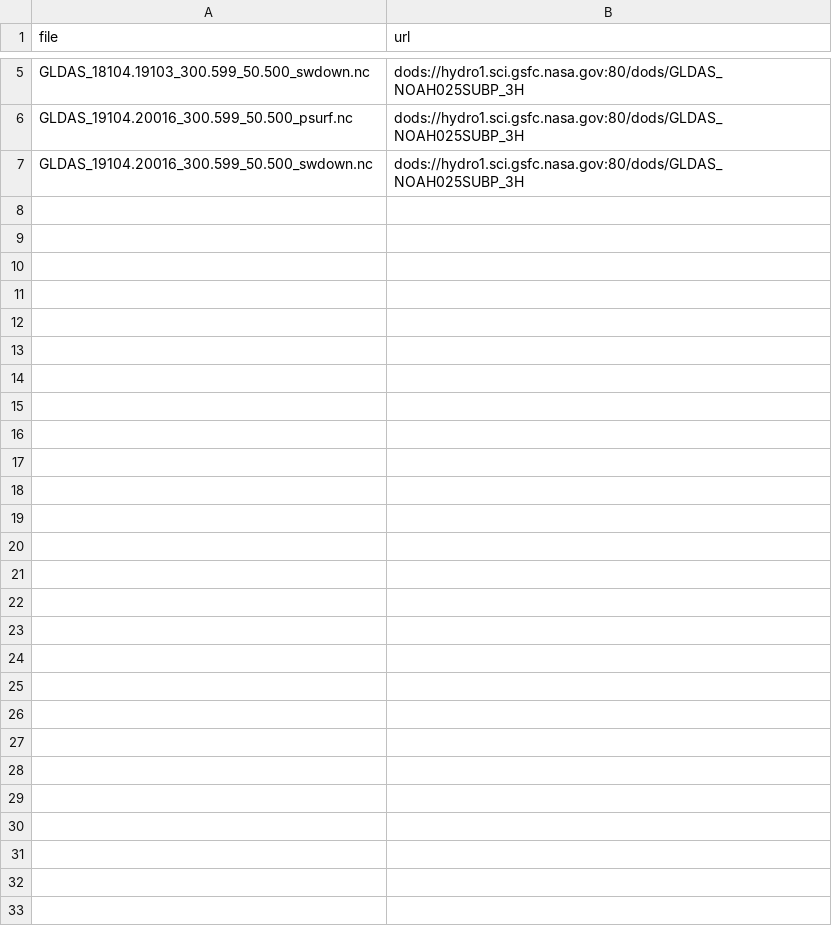
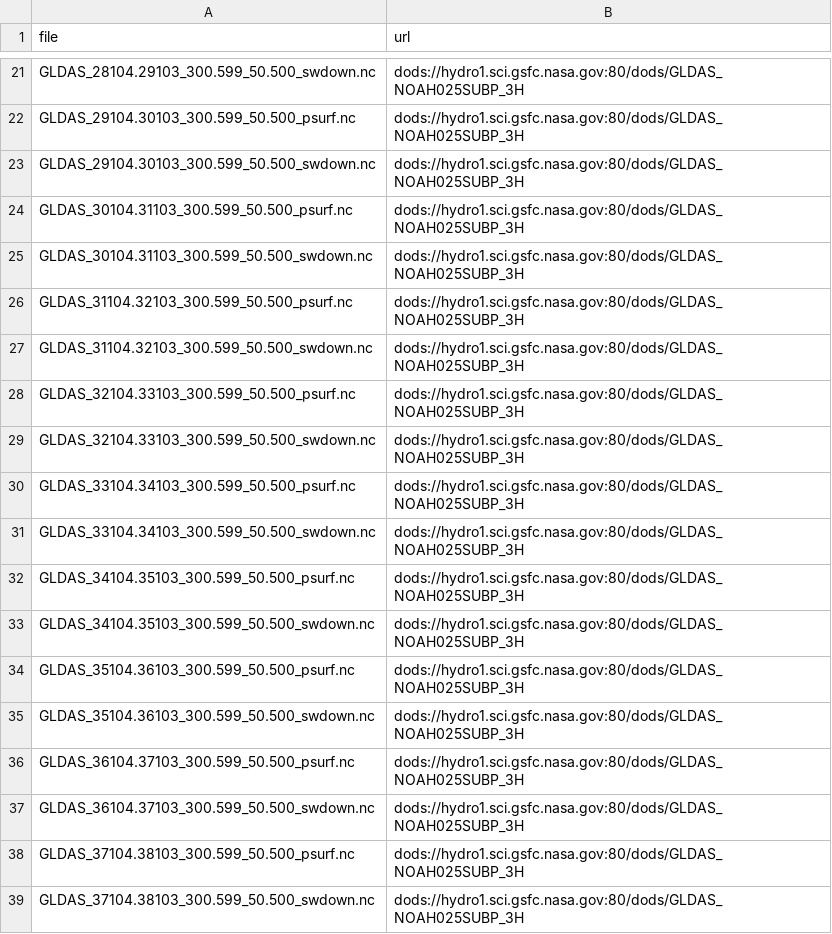
Before and after one commit to aappling-usgs/stream_metab_usa, a TSV file: p1_import/out/gldas_nc_files.tsv, drawn as a sheet; only a part is shown, gaps mark what is left out; addresses are those after the commit; the diff covers the shown part only; the diff names each change by its address in the sheet, - before the commit and + after, or states it on an @@ line.

Commit message:
adding GLDAS to make

```diff
--- a/p1_import/out/gldas_nc_files.tsv
+++ b/p1_import/out/gldas_nc_files.tsv
-A21 (file): GLDAS_18104.19103_300.599_50.500_swdown.nc
+A21 (file): GLDAS_28104.29103_300.599_50.500_swdown.nc
-A22 (file): GLDAS_19104.20016_300.599_50.500_psurf.nc
+A22 (file): GLDAS_29104.30103_300.599_50.500_psurf.nc
-A23 (file): GLDAS_19104.20016_300.599_50.500_swdown.nc
+A23 (file): GLDAS_29104.30103_300.599_50.500_swdown.nc
+row 24: GLDAS_30104.31103_300.599_50.500_psurf.nc | dods://hydro1.sci.gsfc.nasa.gov:80/dods/GLDAS_NOAH025SUBP_3H
+row 25: GLDAS_30104.31103_300.599_50.500_swdown.nc | dods://hydro1.sci.gsfc.nasa.gov:80/dods/GLDAS_NOAH025SUBP_3H
+row 26: GLDAS_31104.32103_300.599_50.500_psurf.nc | dods://hydro1.sci.gsfc.nasa.gov:80/dods/GLDAS_NOAH025SUBP_3H
+row 27: GLDAS_31104.32103_300.599_50.500_swdown.nc | dods://hydro1.sci.gsfc.nasa.gov:80/dods/GLDAS_NOAH025SUBP_3H
+row 28: GLDAS_32104.33103_300.599_50.500_psurf.nc | dods://hydro1.sci.gsfc.nasa.gov:80/dods/GLDAS_NOAH025SUBP_3H
+row 29: GLDAS_32104.33103_300.599_50.500_swdown.nc | dods://hydro1.sci.gsfc.nasa.gov:80/dods/GLDAS_NOAH025SUBP_3H
+row 30: GLDAS_33104.34103_300.599_50.500_psurf.nc | dods://hydro1.sci.gsfc.nasa.gov:80/dods/GLDAS_NOAH025SUBP_3H
+row 31: GLDAS_33104.34103_300.599_50.500_swdown.nc | dods://hydro1.sci.gsfc.nasa.gov:80/dods/GLDAS_NOAH025SUBP_3H
+row 32: GLDAS_34104.35103_300.599_50.500_psurf.nc | dods://hydro1.sci.gsfc.nasa.gov:80/dods/GLDAS_NOAH025SUBP_3H
+row 33: GLDAS_34104.35103_300.599_50.500_swdown.nc | dods://hydro1.sci.gsfc.nasa.gov:80/dods/GLDAS_NOAH025SUBP_3H
+row 34: GLDAS_35104.36103_300.599_50.500_psurf.nc | dods://hydro1.sci.gsfc.nasa.gov:80/dods/GLDAS_NOAH025SUBP_3H
+row 35: GLDAS_35104.36103_300.599_50.500_swdown.nc | dods://hydro1.sci.gsfc.nasa.gov:80/dods/GLDAS_NOAH025SUBP_3H
+row 36: GLDAS_36104.37103_300.599_50.500_psurf.nc | dods://hydro1.sci.gsfc.nasa.gov:80/dods/GLDAS_NOAH025SUBP_3H
+row 37: GLDAS_36104.37103_300.599_50.500_swdown.nc | dods://hydro1.sci.gsfc.nasa.gov:80/dods/GLDAS_NOAH025SUBP_3H
+row 38: GLDAS_37104.38103_300.599_50.500_psurf.nc | dods://hydro1.sci.gsfc.nasa.gov:80/dods/GLDAS_NOAH025SUBP_3H
+row 39: GLDAS_37104.38103_300.599_50.500_swdown.nc | dods://hydro1.sci.gsfc.nasa.gov:80/dods/GLDAS_NOAH025SUBP_3H
```
Also changed, not shown: 36 added rows and 3 edited cells elsewhere in this file, 3 other files.
